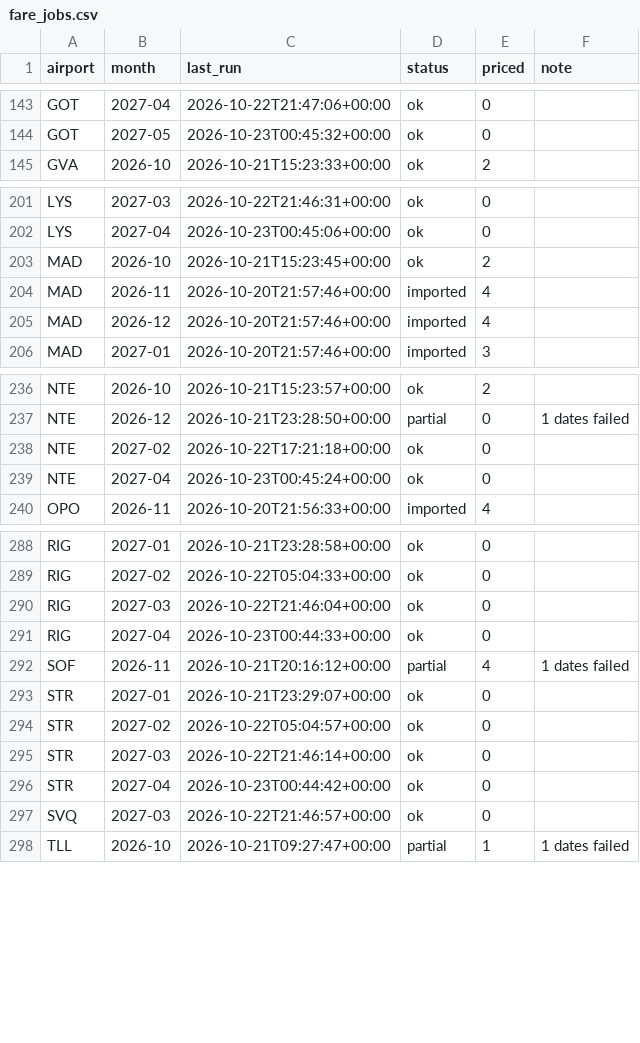
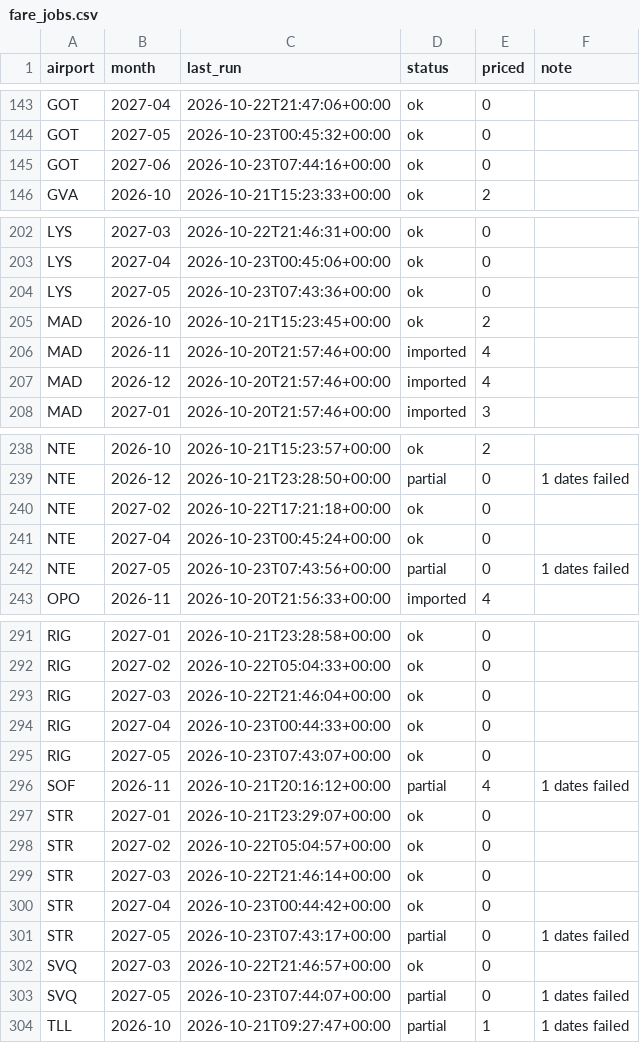
Before and after one commit to clombion/kiz-radar, a CSV file: docs/data/fare_jobs.csv, drawn as a sheet; only a part is shown, gaps mark what is left out; the diff covers the shown part only; the diff names each change by its address in the sheet, - before the commit and + after, or states it on an @@ line.

```diff
--- a/docs/data/fare_jobs.csv
+++ b/docs/data/fare_jobs.csv
+row 145: GOT | 2027-06 | 2026-10-23T07:44:16+00:00 | ok | 0
+row 204: LYS | 2027-05 | 2026-10-23T07:43:36+00:00 | ok | 0
+row 242: NTE | 2027-05 | 2026-10-23T07:43:56+00:00 | partial | 0 | 1 dates failed
+row 295: RIG | 2027-05 | 2026-10-23T07:43:07+00:00 | ok | 0
+row 301: STR | 2027-05 | 2026-10-23T07:43:17+00:00 | partial | 0 | 1 dates failed
+row 303: SVQ | 2027-05 | 2026-10-23T07:44:07+00:00 | partial | 0 | 1 dates failed
```
Also changed, not shown: 2 added rows elsewhere in this file.
